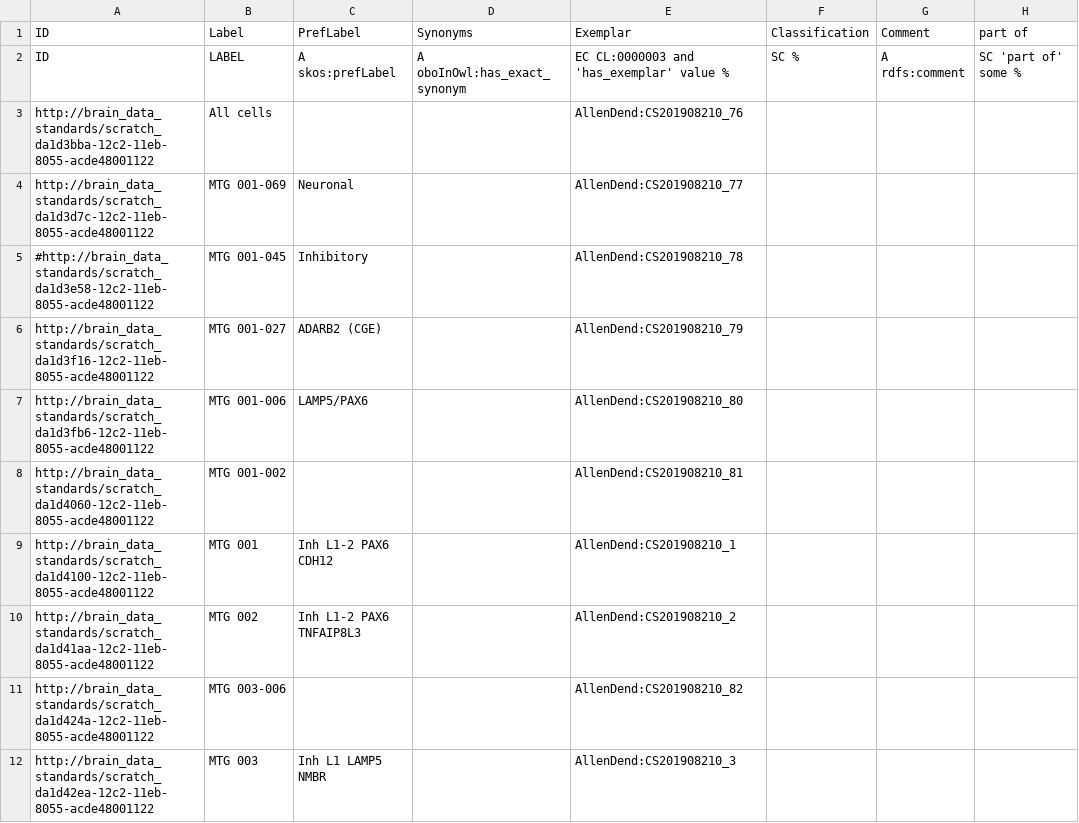
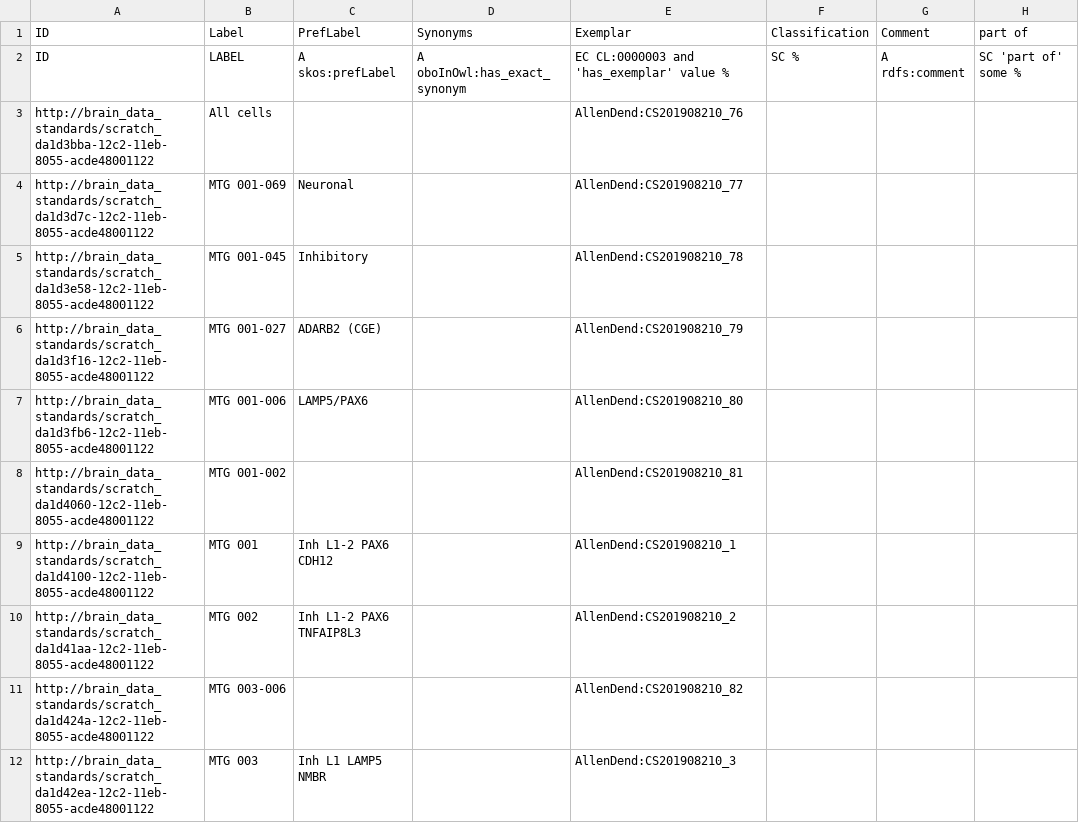
Before and after one commit to obophenotype/brain_data_standards_ontologies, a TSV file: scratch/CCN201908210_class_curated.tsv, drawn as a sheet; only a part is shown; the diff names each change by its address in the sheet, - before the commit and + after, or states it on an @@ line.

Commit message:
Update CCN201908210_class_curated.tsv

```diff
--- a/scratch/CCN201908210_class_curated.tsv
+++ b/scratch/CCN201908210_class_curated.tsv
-A5 (ID): #http://brain_data_standards/scratch_da1d3e58-12c2-11eb-8055-acde48001122
+A5 (ID): http://brain_data_standards/scratch_da1d3e58-12c2-11eb-8055-acde48001122
```
